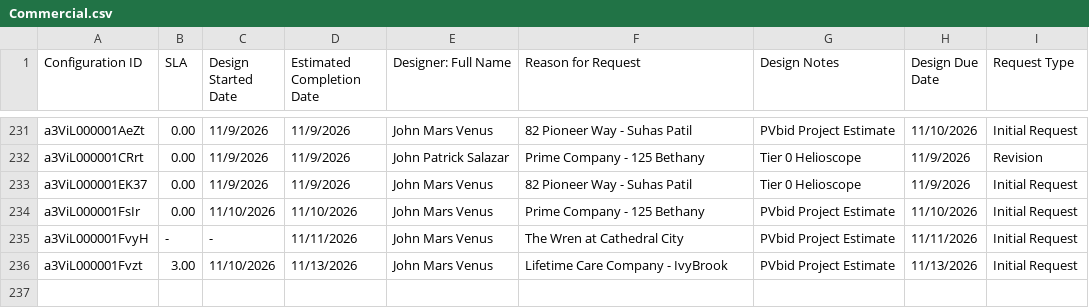
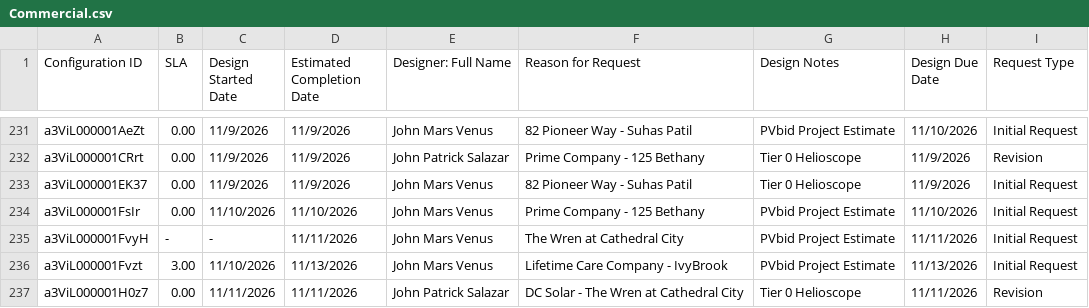
Before and after one commit to newhomes-ops/design-andon, a CSV file: Commercial.csv, drawn as a sheet; only a part is shown, gaps mark what is left out; the diff names each change by its address in the sheet, - before the commit and + after, or states it on an @@ line.

```diff
--- a/Commercial.csv
+++ b/Commercial.csv
+row 237: a3ViL000001H0z7 | 0.00 | 11/11/2026 | 11/11/2026 | John Patrick Salazar | DC Solar - The Wren at Cathedral City | Tier 0 Helioscope | 11/11/2026 | Revision
```
Also changed, not shown: Commercial Queue.csv, Lot Designs Queue.csv.
